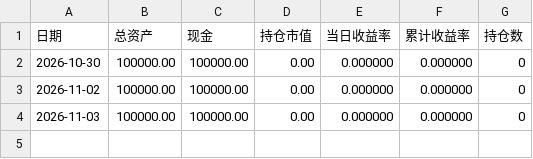
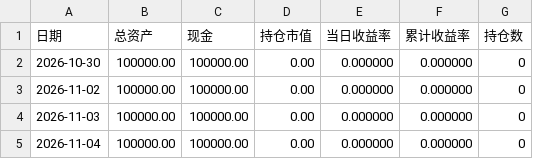
Before and after one commit to nlim820/tradeopsy, a CSV file: paper/nav.csv, drawn as a sheet.

Commit message:
chore(paper): 2026-11-05 日更

```diff
--- a/paper/nav.csv
+++ b/paper/nav.csv
@@ -4 +4,2 @@
 2026-11-03,100000.00,100000.00,0.00,0.000000,0.000000,0
+2026-11-04,100000.00,100000.00,0.00,0.000000,0.000000,0
```
Also changed, not shown: 2 other files.
